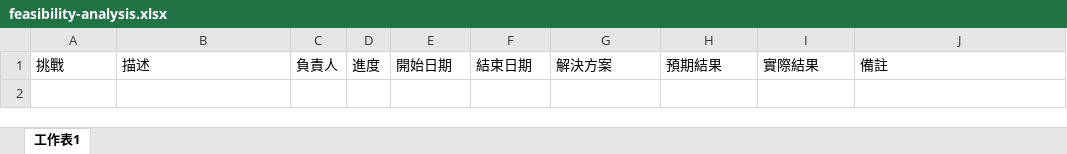
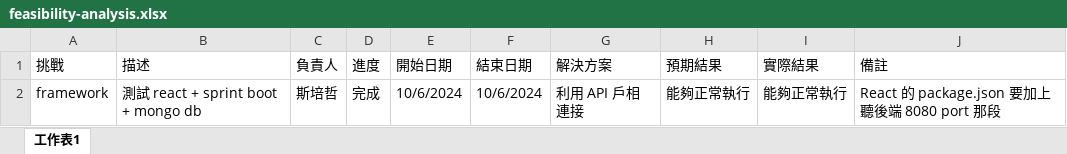
Before and after one commit to PeiJeSsu/Graduation-Project, an Excel workbook: feasibility-analysis/feasibility-analysis.xlsx, sheet 工作表1, drawn as a sheet; values as stored, in another font and other column widths than the file's, no borders; the diff names each change by its address in the sheet, - before the commit and + after, or states it on an @@ line.

Commit message:
delete .empty and complete framework test

```diff
--- a/feasibility-analysis/feasibility-analysis.xlsx (sheet 工作表1)
+++ b/feasibility-analysis/feasibility-analysis.xlsx (sheet 工作表1)
+row 2: framework | 測試 react + sprint boot + mongo db | 斯培哲 | 完成 | 10/6/2024 | 10/6/2024 | 利用 API 戶相連接 | 能夠正常執行 | 能夠正常執行 | React 的 package.json 要加上聽後端 8080 port 那段
```
Also changed, not shown: 1 other file.
